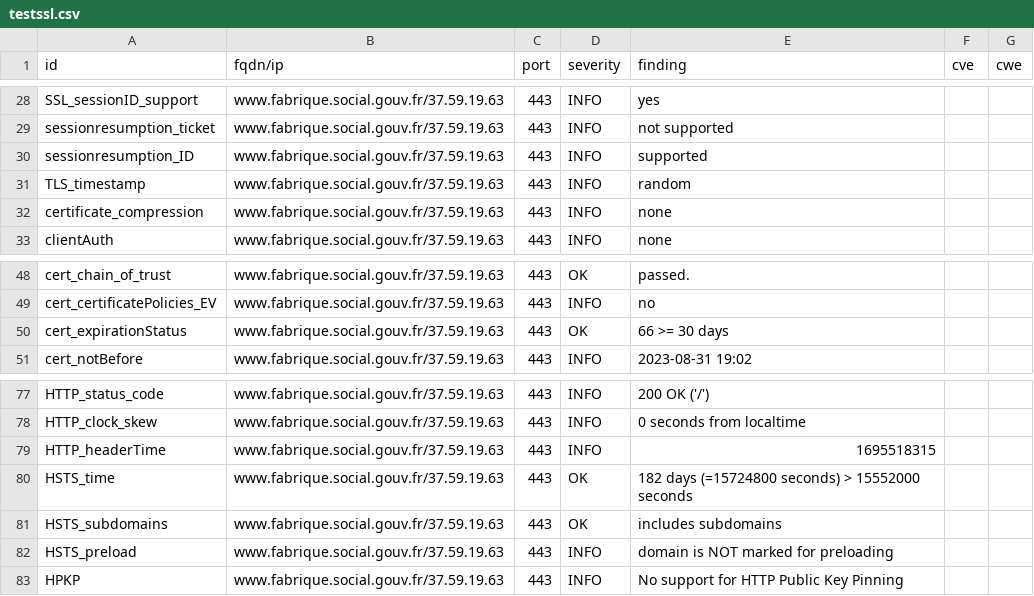
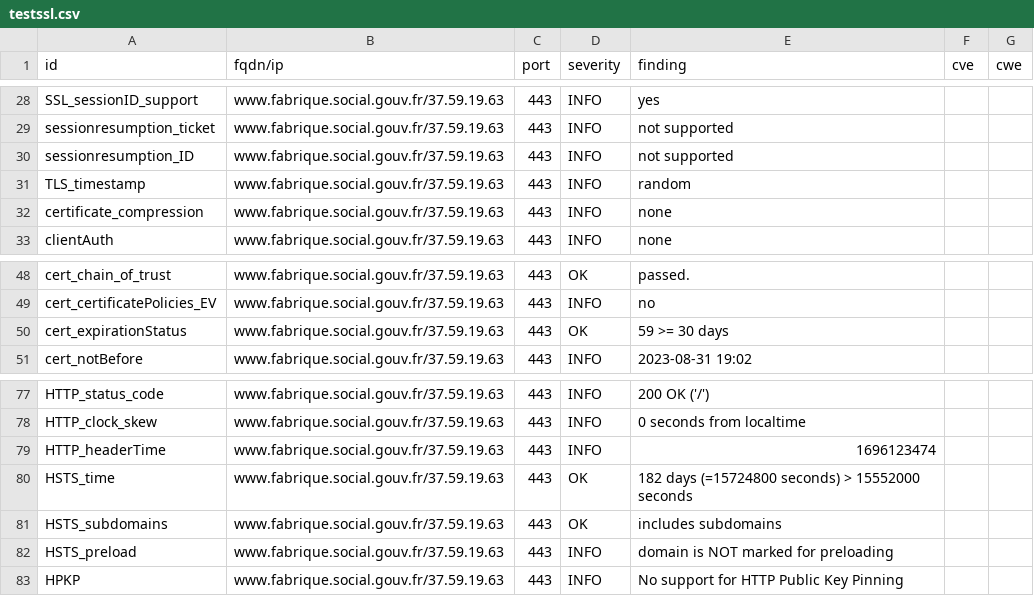
Before and after one commit to vviers/dahslord, a CSV file: results/aHR0cHM6Ly93d3cuZmFicmlxdWUuc29jaWFsLmdvdXYuZnI=/testssl.csv, drawn as a sheet; only a part is shown, gaps mark what is left out.

```diff
--- a/results/aHR0cHM6Ly93d3cuZmFicmlxdWUuc29jaWFsLmdvdXYuZnI=/testssl.csv
+++ b/results/aHR0cHM6Ly93d3cuZmFicmlxdWUuc29jaWFsLmdvdXYuZnI=/testssl.csv
@@ -29,3 +29,3 @@
 "sessionresumption_ticket","www.fabrique.social.gouv.fr/37.59.19.63","443","INFO","not supported","",""
-"sessionresumption_ID","www.fabrique.social.gouv.fr/37.59.19.63","443","INFO","supported","",""
+"sessionresumption_ID","www.fabrique.social.gouv.fr/37.59.19.63","443","INFO","not supported","",""
 "TLS_timestamp","www.fabrique.social.gouv.fr/37.59.19.63","443","INFO","random","",""
@@ -49,3 +49,3 @@
 "cert_certificatePolicies_EV","www.fabrique.social.gouv.fr/37.59.19.63","443","INFO","no","",""
-"cert_expirationStatus","www.fabrique.social.gouv.fr/37.59.19.63","443","OK","66 >= 30 days","",""
+"cert_expirationStatus","www.fabrique.social.gouv.fr/37.59.19.63","443","OK","59 >= 30 days","",""
 "cert_notBefore","www.fabrique.social.gouv.fr/37.59.19.63","443","INFO","2023-08-31 19:02","",""
@@ -78,3 +78,3 @@
 "HTTP_clock_skew","www.fabrique.social.gouv.fr/37.59.19.63","443","INFO","0 seconds from localtime","",""
-"HTTP_headerTime","www.fabrique.social.gouv.fr/37.59.19.63","443","INFO","1695518315","",""
+"HTTP_headerTime","www.fabrique.social.gouv.fr/37.59.19.63","443","INFO","1696123474","",""
 "HSTS_time","www.fabrique.social.gouv.fr/37.59.19.63","443","OK","182 days (=15724800 seconds) > 15552000 seconds","",""
```
Also changed, not shown: 14 other files.
